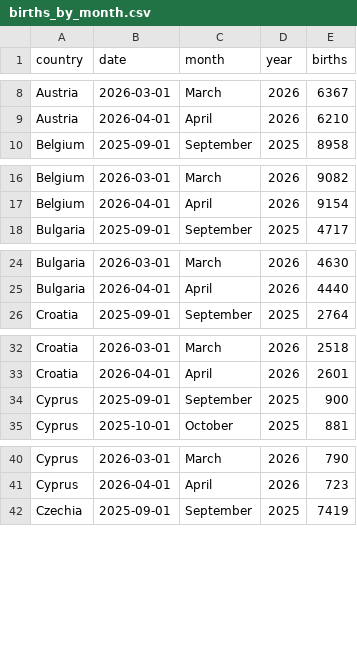
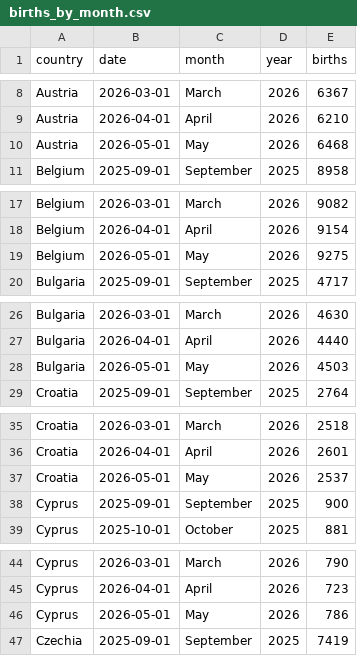
Before and after one commit to european-modelling-hubs/RespiCompass, a CSV file: auxiliary-data/births/births_by_month.csv, drawn as a sheet; only a part is shown, gaps mark what is left out; the diff covers the shown part only; the diff names each change by its address in the sheet, - before the commit and + after, or states it on an @@ line.

Commit message:
including may births

```diff
--- a/auxiliary-data/births/births_by_month.csv
+++ b/auxiliary-data/births/births_by_month.csv
+row 10: Austria | 2026-05-01 | May | 2026 | 6468
+row 19: Belgium | 2026-05-01 | May | 2026 | 9275
+row 28: Bulgaria | 2026-05-01 | May | 2026 | 4503
+row 37: Croatia | 2026-05-01 | May | 2026 | 2537
+row 46: Cyprus | 2026-05-01 | May | 2026 | 786
```
Also changed, not shown: 25 added rows elsewhere in this file, 1 other file.
